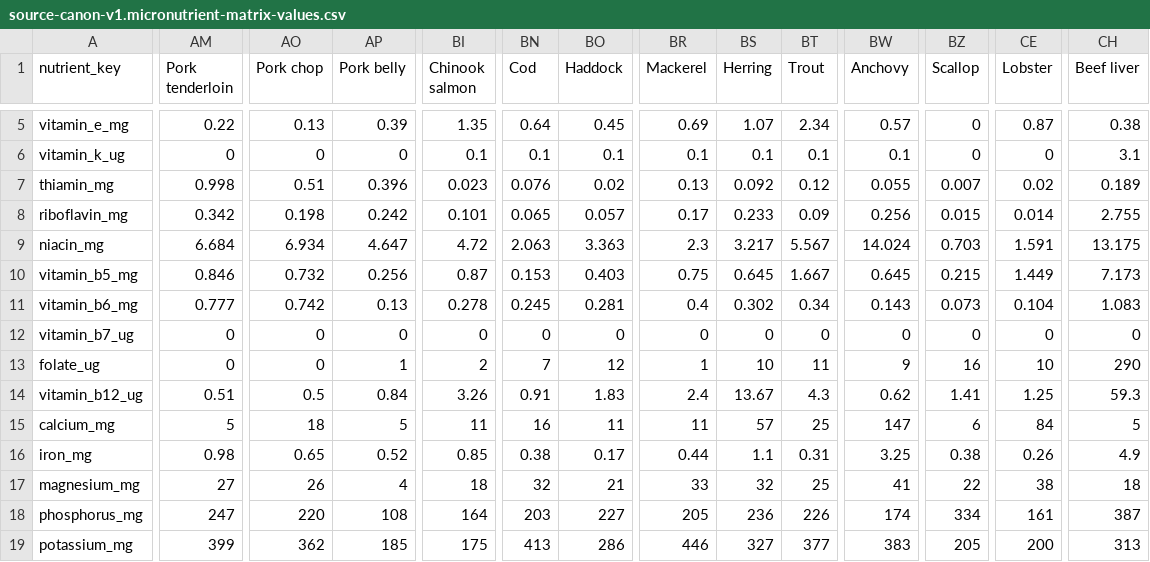
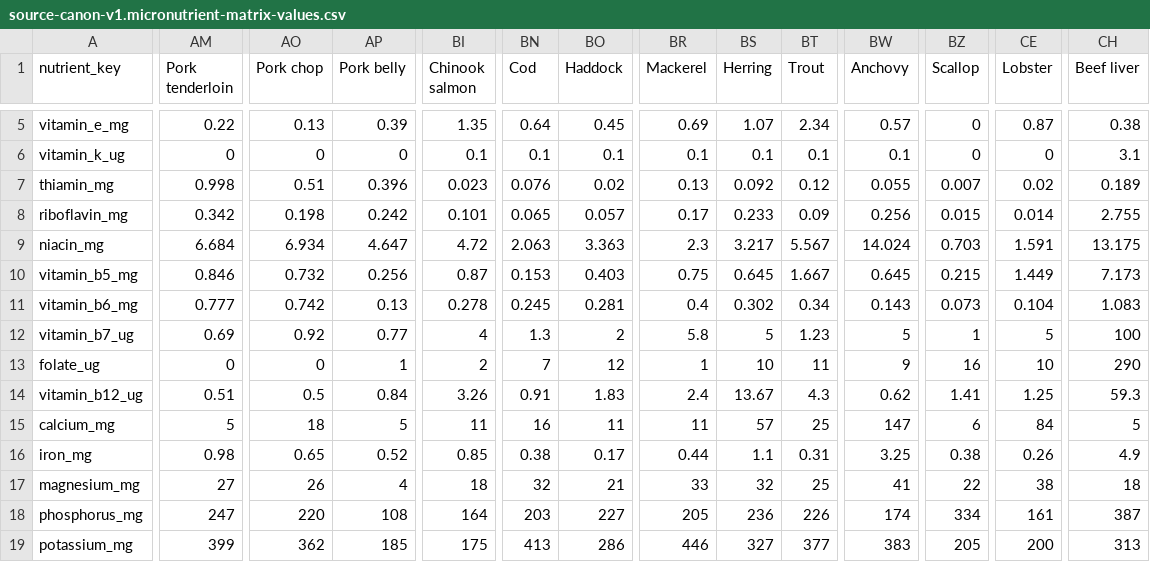
Before and after one commit to ajyyuan/source-nutrition, a CSV file: data/canon/source-canon-v1.micronutrient-matrix-values.csv, drawn as a sheet; only a part is shown, gaps mark what is left out; the diff covers the shown part only; the diff names each change by its address in the sheet, - before the commit and + after, or states it on an @@ line.

```diff
--- a/data/canon/source-canon-v1.micronutrient-matrix-values.csv
+++ b/data/canon/source-canon-v1.micronutrient-matrix-values.csv
-AM12 (Pork tenderloin): 0
+AM12 (Pork tenderloin): 0.69
-AO12 (Pork chop): 0
+AO12 (Pork chop): 0.92
-AP12 (Pork belly): 0
+AP12 (Pork belly): 0.77
-BI12 (Chinook salmon): 0
+BI12 (Chinook salmon): 4
-BN12 (Cod): 0
+BN12 (Cod): 1.3
-BO12 (Haddock): 0
+BO12 (Haddock): 2
-BR12 (Mackerel): 0
+BR12 (Mackerel): 5.8
-BS12 (Herring): 0
+BS12 (Herring): 5
-BT12 (Trout): 0
+BT12 (Trout): 1.23
-BW12 (Anchovy): 0
+BW12 (Anchovy): 5
-BZ12 (Scallop): 0
+BZ12 (Scallop): 1
-CE12 (Lobster): 0
+CE12 (Lobster): 5
-CH12 (Beef liver): 0
+CH12 (Beef liver): 100
```
Also changed, not shown: 64 edited cells elsewhere in this file, data/canon/source-canon-v1.micronutrient-coverage.csv, data/canon/source-canon-v1.micronutrient-matrix-status.csv, 9 other files.
